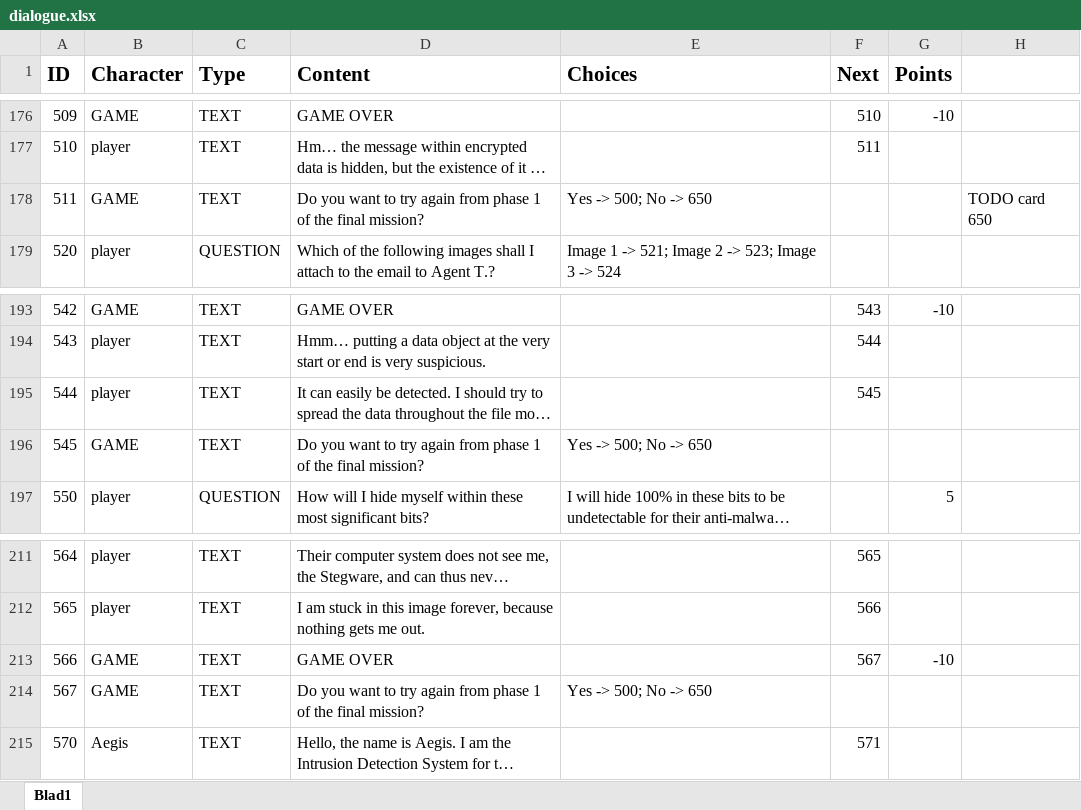
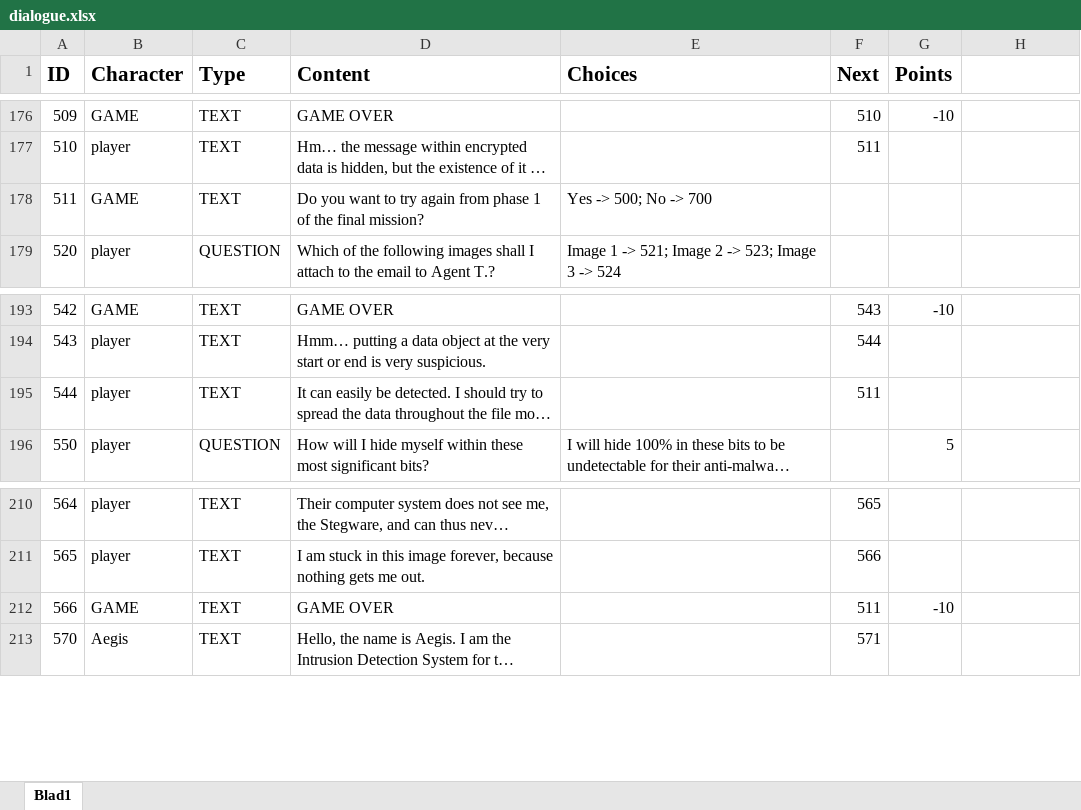
Before and after one commit to fkmke/stegadventure, an Excel workbook: resources/data/dialogue.xlsx, sheet Blad1, drawn as a sheet; only a part is shown, gaps mark what is left out; long unchanged cells end in …; values as stored, in another font and other column widths than the file's, no borders; removed rows and columns are numbered as before the commit, all else as after; the diff covers the shown part only; the diff names each change by its address in the sheet, - before the commit and + after, or states it on an @@ line.

```diff
--- a/resources/data/dialogue.xlsx (sheet Blad1)
+++ b/resources/data/dialogue.xlsx (sheet Blad1)
-E178 (Choices): Yes -> 500; No -> 650
+E178 (Choices): Yes -> 500; No -> 700
-H178: TODO card 650
+H178: (empty)
-F195 (Next): 545
+F195 (Next): 511
-row 196: 545 | GAME | TEXT | Do you want to try again from phase 1 of the final mission? | Yes -> 500; No -> 650
-F212 (Next): 567
+F212 (Next): 511
-row 214: 567 | GAME | TEXT | Do you want to try again from phase 1 of the final mission? | Yes -> 500; No -> 650
```
Also changed, not shown: 39 added rows and 1 edited cell elsewhere in this sheet, 3 other files.
